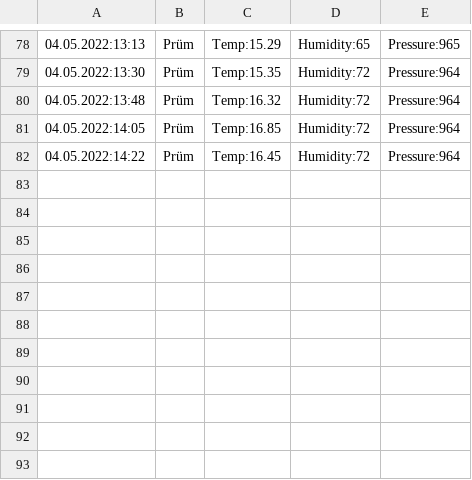
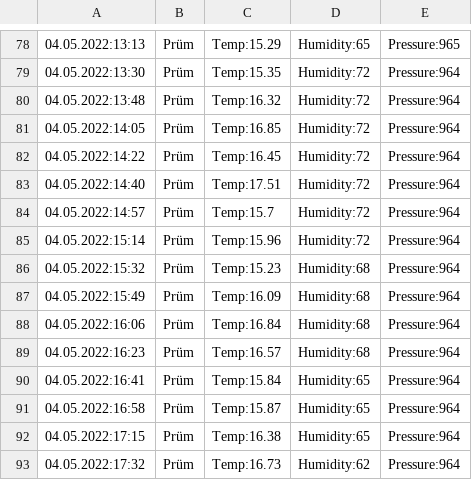
Before and after one commit to DaRealMcCloud/scripts-bits, a CSV file: weatherPruem.csv, drawn as a sheet; only a part is shown, gaps mark what is left out; the diff names each change by its address in the sheet, - before the commit and + after, or states it on an @@ line.

```diff
--- a/weatherPruem.csv
+++ b/weatherPruem.csv
+row 83: 04.05.2022:14:40 | Prüm | Temp:17.51 | Humidity:72 | Pressure:964
+row 84: 04.05.2022:14:57 | Prüm | Temp:15.7 | Humidity:72 | Pressure:964
+row 85: 04.05.2022:15:14 | Prüm | Temp:15.96 | Humidity:72 | Pressure:964
+row 86: 04.05.2022:15:32 | Prüm | Temp:15.23 | Humidity:68 | Pressure:964
+row 87: 04.05.2022:15:49 | Prüm | Temp:16.09 | Humidity:68 | Pressure:964
+row 88: 04.05.2022:16:06 | Prüm | Temp:16.84 | Humidity:68 | Pressure:964
+row 89: 04.05.2022:16:23 | Prüm | Temp:16.57 | Humidity:68 | Pressure:964
+row 90: 04.05.2022:16:41 | Prüm | Temp:15.84 | Humidity:65 | Pressure:964
+row 91: 04.05.2022:16:58 | Prüm | Temp:15.87 | Humidity:65 | Pressure:964
+row 92: 04.05.2022:17:15 | Prüm | Temp:16.38 | Humidity:65 | Pressure:964
+row 93: 04.05.2022:17:32 | Prüm | Temp:16.73 | Humidity:62 | Pressure:964
```
Also changed, not shown: pegelPruem.csv.
